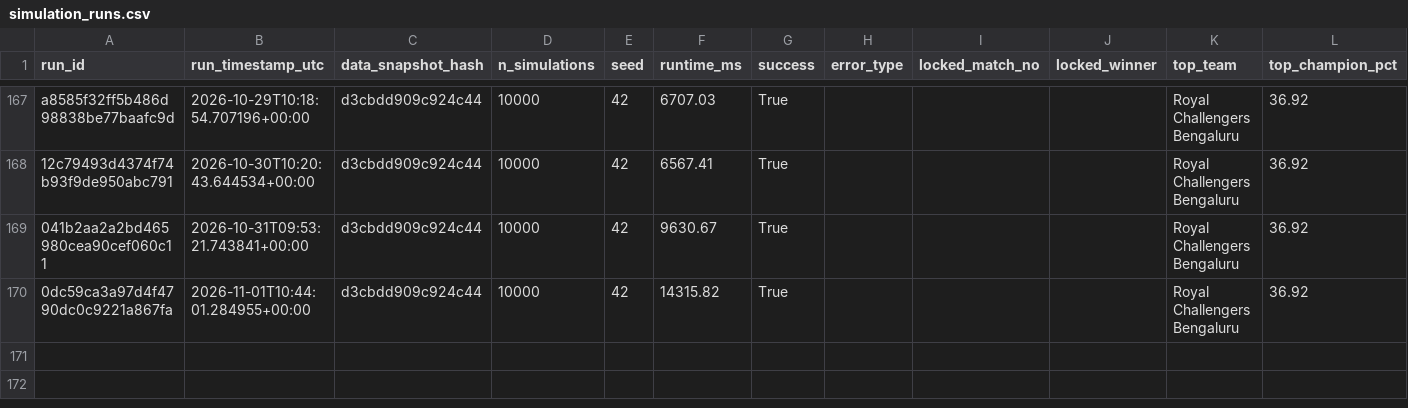
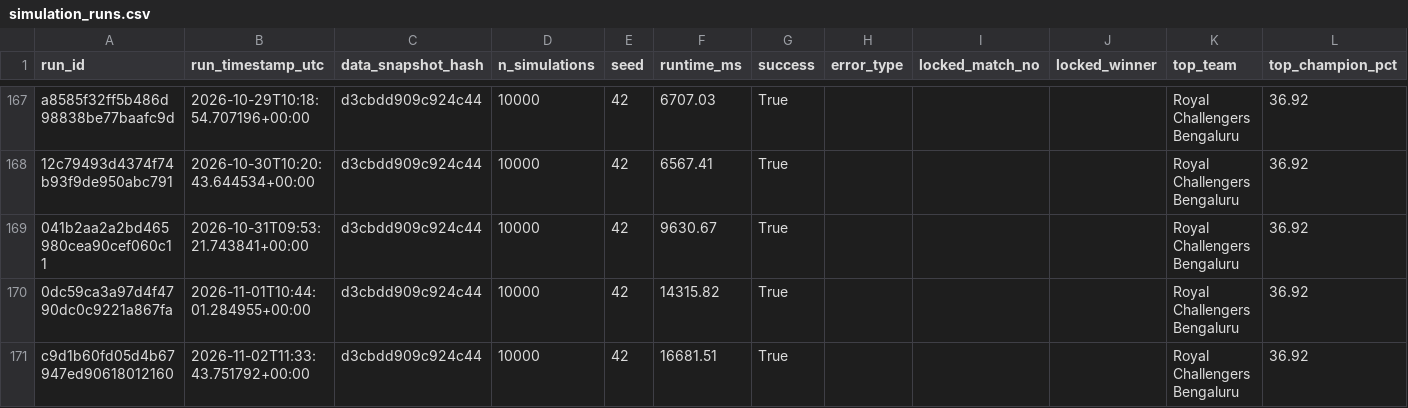
Before and after one commit to Vatsalsrivastava1209/IPL-Predictor, a CSV file: outputs/simulation_runs.csv, drawn as a sheet; only a part is shown, gaps mark what is left out.

```diff
--- a/outputs/simulation_runs.csv
+++ b/outputs/simulation_runs.csv
@@ -170 +170,2 @@ a8585f32ff5b486d98838be77baafc9d,2026-10-29T10:18:54.707196+00:00,d3cbdd909c924c
 0dc59ca3a97d4f4790dc0c9221a867fa,2026-11-01T10:44:01.284955+00:00,d3cbdd909c924c44,10000,42,14315.82,True,,,,Royal Challengers Bengaluru,36.92
+c9d1b60fd05d4b67947ed90618012160,2026-11-02T11:33:43.751792+00:00,d3cbdd909c924c44,10000,42,16681.51,True,,,,Royal Challengers Bengaluru,36.92
```
Also changed, not shown: outputs/probability_history.csv.
